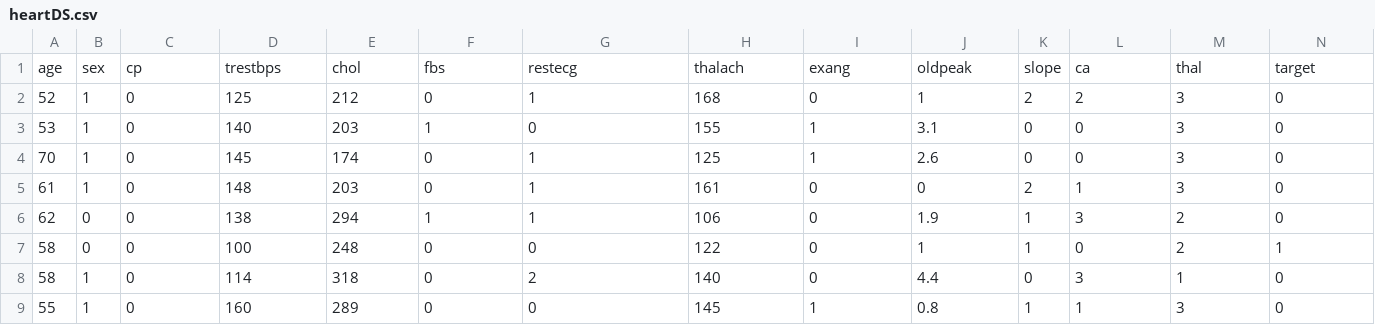
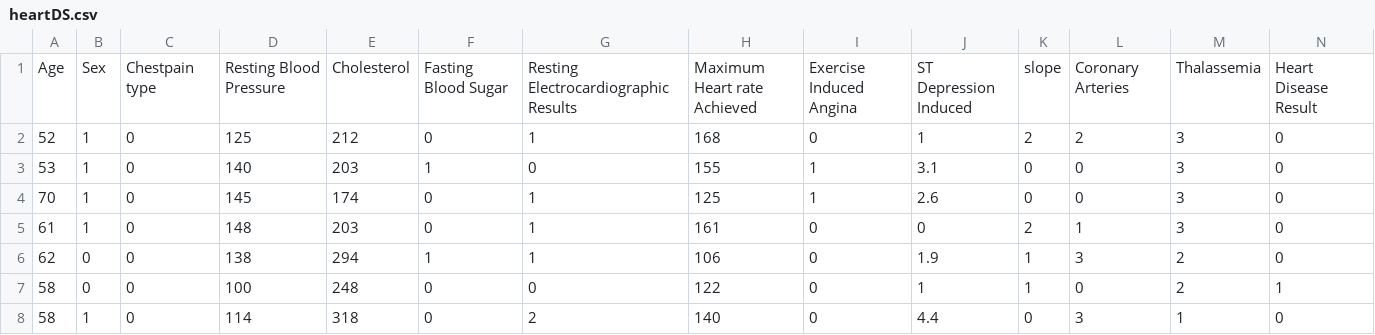
Before and after one commit to sopkeyn/MeXE402_Midterm_Adoptante-Ortega, a CSV file: Logistic Regression/heartDS.csv, drawn as a sheet; only a part is shown; the shorter side is filled out with more unchanged rows; removed rows and columns are numbered as before the commit, all else as after; the diff names each change by its address in the sheet, - before the commit and + after, or states it on an @@ line.

Commit message:
Add files via upload

```diff
--- a/Logistic Regression/heartDS.csv
+++ b/Logistic Regression/heartDS.csv
-row 1: age | sex | cp | trestbps | chol | fbs | restecg | thalach | exang | oldpeak | slope | ca | thal | target
+row 1: Age | Sex | Chestpain type | Resting Blood Pressure | Cholesterol | Fasting Blood Sugar | Resting Electrocardiographic Results | Maximum Heart rate Achieved | Exercise Induced Angina | ST Depression Induced | slope | Coronary Arteries | Thalassemia | Heart Disease Result
```
